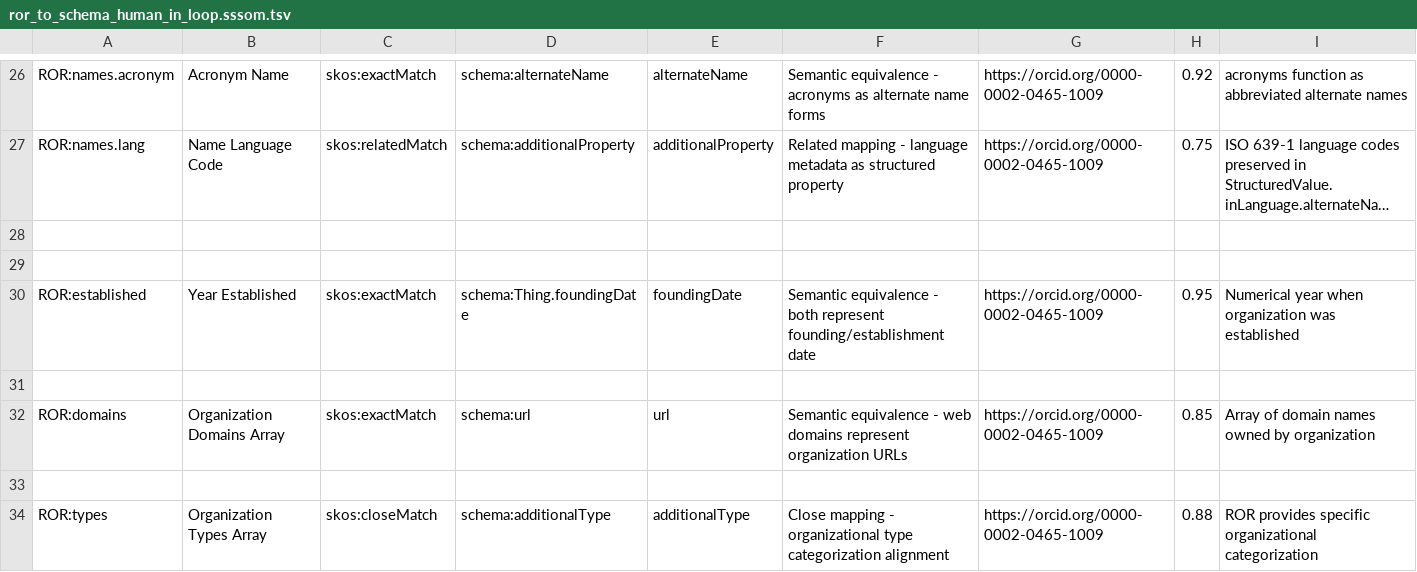
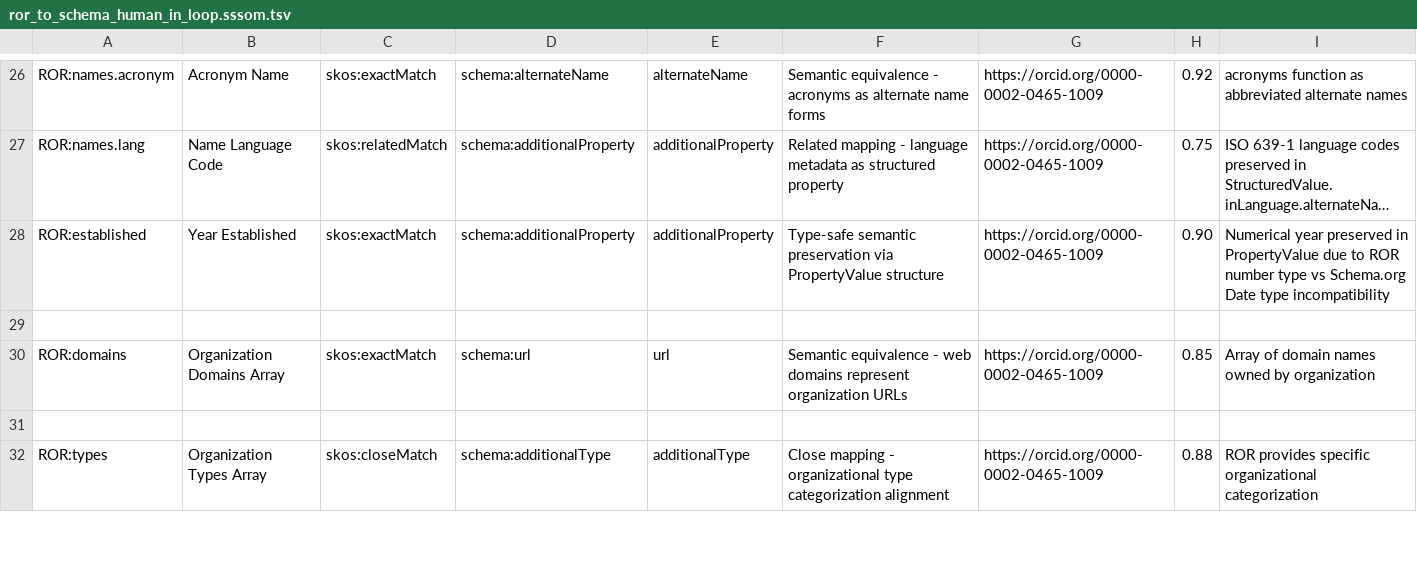
Before and after one commit to FionaDmello/ror-to-schema-org, a TSV file: mappings/sssom/ror_to_schema_human_in_loop.sssom.tsv, drawn as a sheet; only a part is shown, gaps mark what is left out; long unchanged cells end in …; removed rows and columns are numbered as before the commit, all else as after; the diff names each change by its address in the sheet, - before the commit and + after, or states it on an @@ line.

Commit message:
conducted analysis for the established property

```diff
--- a/mappings/sssom/ror_to_schema_human_in_loop.sssom.tsv
+++ b/mappings/sssom/ror_to_schema_human_in_loop.sssom.tsv
-row 28: (empty)
-row 29: (empty)
-D28: schema:Thing.foundingDate
+D28: schema:additionalProperty
-E28: foundingDate
+E28: additionalProperty
-F28: Semantic equivalence - both represent founding/establishment date
+F28: Type-safe semantic preservation via PropertyValue structure
-H28: 0.95
+H28: 0.90
-I28: Numerical year when organization was established
+I28: Numerical year preserved in PropertyValue due to ROR number type vs Schema.org Date type incompatibility
```
Also changed, not shown: mappings/tsv/ror_to_schema_human_in_loop.tsv, 2 other files.
